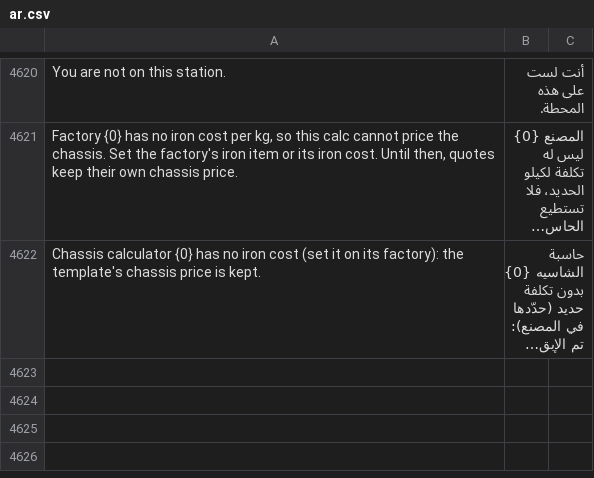
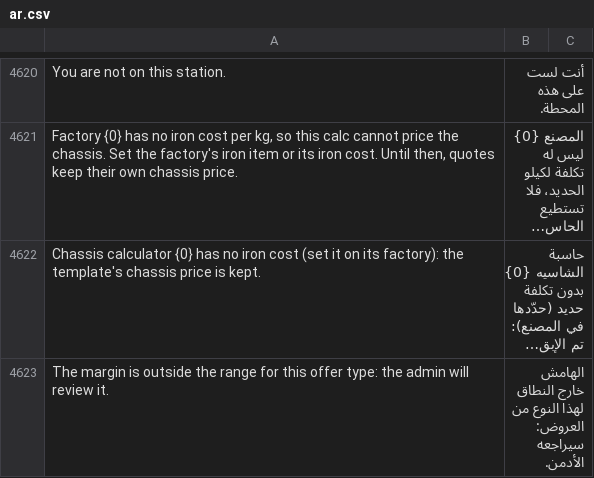
Before and after one commit to MostafaELShehabey/Smart-Power, a CSV file: smart_power/translations/ar.csv, drawn as a sheet; only a part is shown, gaps mark what is left out; long unchanged cells end in …; the diff names each change by its address in the sheet, - before the commit and + after, or states it on an @@ line.

```diff
--- a/smart_power/translations/ar.csv
+++ b/smart_power/translations/ar.csv
+row 4623: The margin is outside the range for this offer type: the admin will review it. | الهامش خارج النطاق لهذا النوع من العروض: سيراجعه الأدمن.
```
Also changed, not shown: 4 other files.
